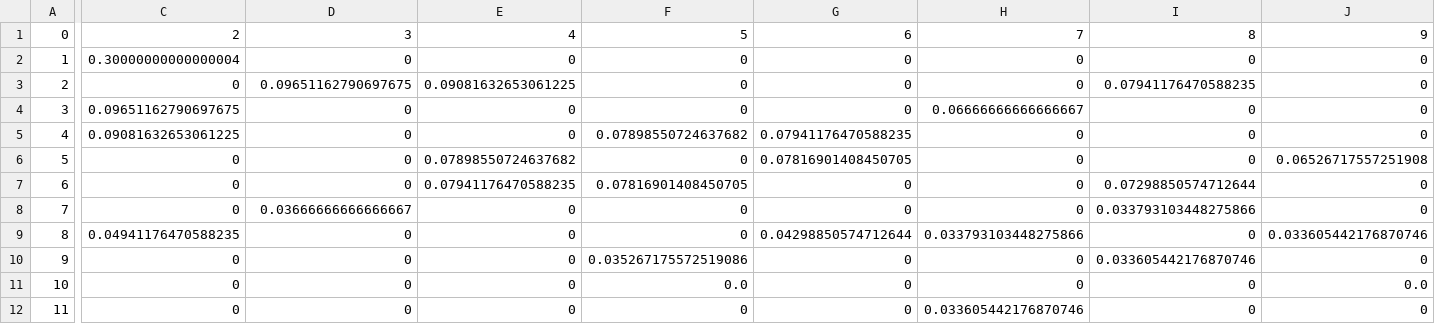
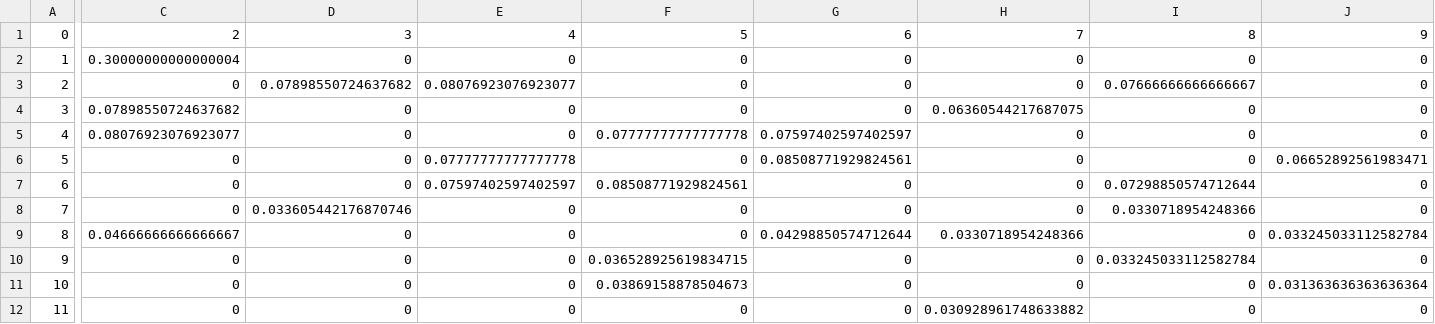
Before and after one commit to Saregom/ciencias2, a CSV file: SimulacionRed/Graph/connection_weights.csv, drawn as a sheet; only a part is shown, gaps mark what is left out; the diff covers the shown part only; the diff names each change by its address in the sheet, - before the commit and + after, or states it on an @@ line.

Commit message:
cambios simulacion?, taller coloreado de grafos

```diff
--- a/SimulacionRed/Graph/connection_weights.csv
+++ b/SimulacionRed/Graph/connection_weights.csv
-D3: 0.09651162790697675
+D3: 0.07898550724637682
-E3: 0.09081632653061225
+E3: 0.08076923076923077
-I3: 0.07941176470588235
+I3: 0.07666666666666667
-C4: 0.09651162790697675
+C4: 0.07898550724637682
-H4: 0.06666666666666667
+H4: 0.06360544217687075
-C5: 0.09081632653061225
+C5: 0.08076923076923077
-F5: 0.07898550724637682
+F5: 0.07777777777777778
-G5: 0.07941176470588235
+G5: 0.07597402597402597
-E6: 0.07898550724637682
+E6: 0.07777777777777778
-G6: 0.07816901408450705
+G6: 0.08508771929824561
-J6: 0.06526717557251908
+J6: 0.06652892561983471
-E7: 0.07941176470588235
+E7: 0.07597402597402597
-F7: 0.07816901408450705
+F7: 0.08508771929824561
-D8: 0.03666666666666667
+D8: 0.033605442176870746
-I8: 0.033793103448275866
+I8: 0.0330718954248366
-C9: 0.04941176470588235
+C9: 0.04666666666666667
-H9: 0.033793103448275866
+H9: 0.0330718954248366
-J9: 0.033605442176870746
+J9: 0.033245033112582784
-F10: 0.035267175572519086
+F10: 0.036528925619834715
-I10: 0.033605442176870746
+I10: 0.033245033112582784
-F11: 0.0
+F11: 0.03869158878504673
-J11: 0.0
+J11: 0.031363636363636364
-H12: 0.033605442176870746
+H12: 0.030928961748633882
```
Also changed, not shown: 32 edited cells elsewhere in this file, 2 other files.
